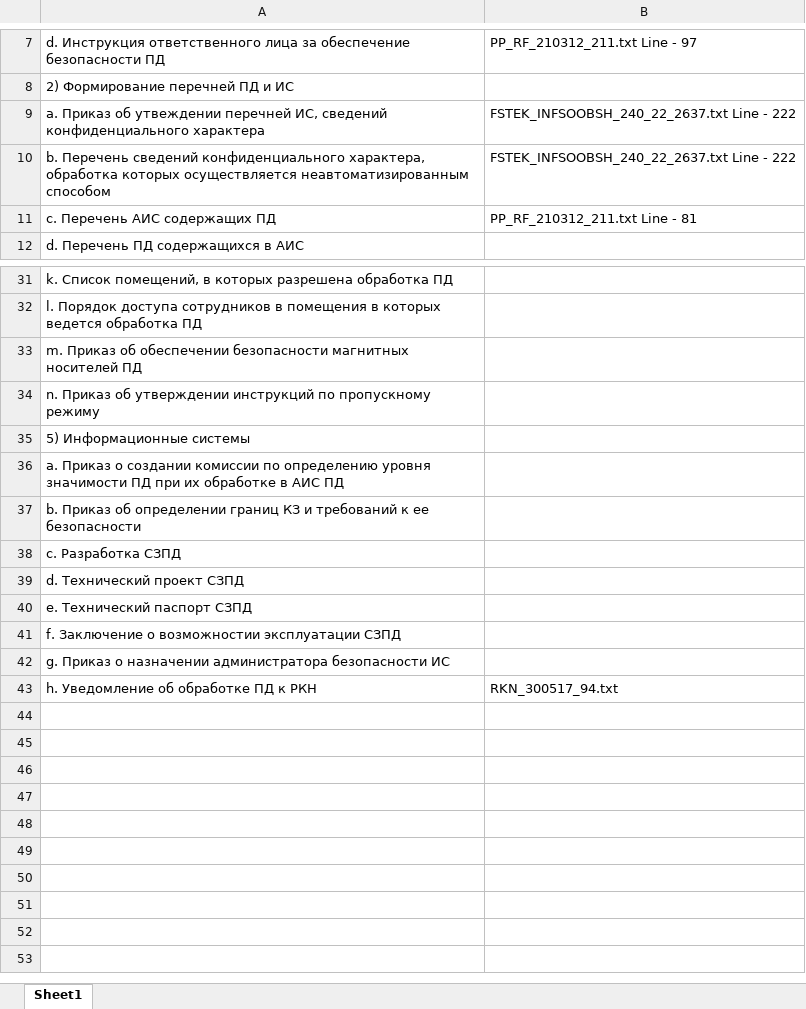
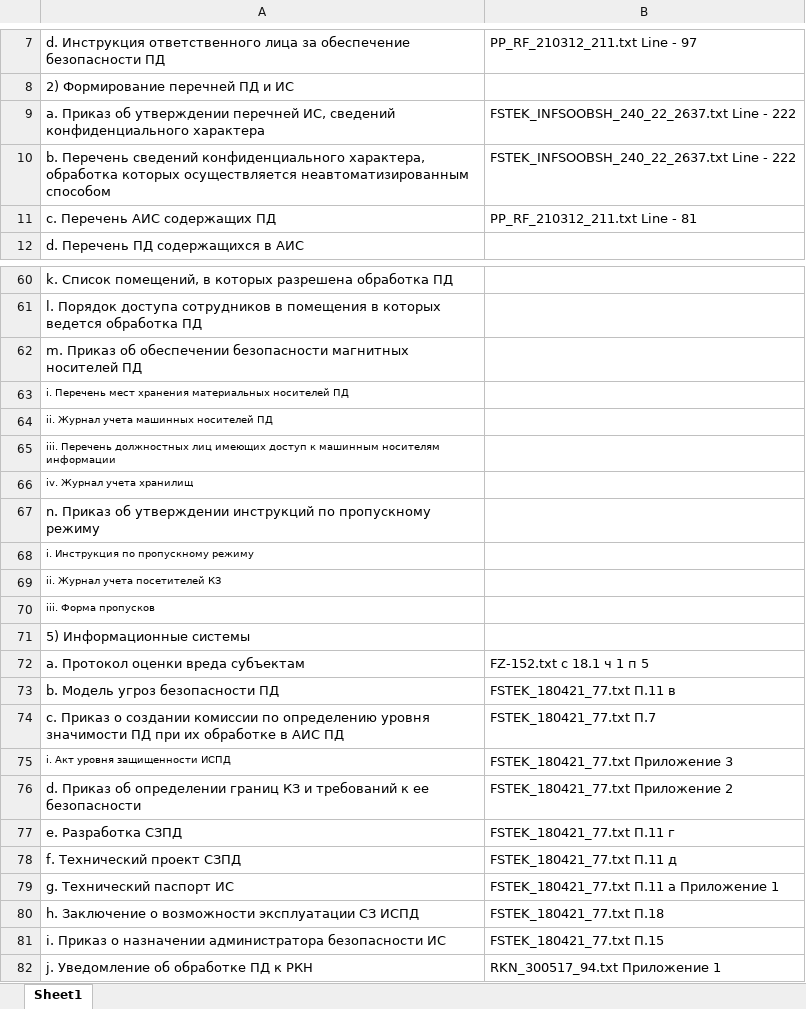
Before and after one commit to cptsorvigolova/InfoSec_Labs, an Excel workbook: PDn/PDn_DocsRegulations.xlsx, sheet Sheet1, drawn as a sheet; only a part is shown, gaps mark what is left out; values as stored, in another font and other column widths than the file's, no borders; removed rows and columns are numbered as before the commit, all else as after; the diff covers the shown part only; the diff names each change by its address in the sheet, - before the commit and + after, or states it on an @@ line.

```diff
--- a/PDn/PDn_DocsRegulations.xlsx (sheet Sheet1)
+++ b/PDn/PDn_DocsRegulations.xlsx (sheet Sheet1)
-A9: …Приказ об утвеждении перечней ИС,…
+A9: …Приказ об утверждении перечней ИС,…
+row 63: i. Перечень мест хранения материальных носителей ПД
+row 64: ii. Журнал учета машинных носителей ПД
+row 65: iii. Перечень должностных лиц имеющих доступ к машинным носителям информации
+row 66: iv. Журнал учета хранилищ
+row 68: i. Инструкция по пропускному режиму
+row 69: ii. Журнал учета посетителей КЗ
+row 70: iii. Форма пропусков
-row 36: a. Приказ о создании комиссии по определению уровня значимости ПД при их обработке в АИС ПД
-row 37: b. Приказ об определении границ КЗ и требований к ее безопасности
-row 38: c. Разработка СЗПД
-row 39: d. Технический проект СЗПД
-row 40: e. Технический паспорт СЗПД
-row 41: f. Заключение о возможностии эксплуатации СЗПД
-row 42: g. Приказ о назначении администратора безопасности ИС
+row 72: a. Протокол оценки вреда субъектам | FZ-152.txt с 18.1 ч 1 п 5
+row 73: b. Модель угроз безопасности ПД | FSTEK_180421_77.txt П.11 в
+row 74: c. Приказ о создании комиссии по определению уровня значимости ПД при их обработке в АИС ПД | FSTEK_180421_77.txt П.7
+row 75: i. Акт уровня защищенности ИСПД | FSTEK_180421_77.txt Приложение 3
+row 76: d. Приказ об определении границ КЗ и требований к ее безопасности | FSTEK_180421_77.txt Приложение 2
+row 77: e. Разработка СЗПД | FSTEK_180421_77.txt П.11 г
+row 78: f. Технический проект СЗПД | FSTEK_180421_77.txt П.11 д
+row 79: g. Технический паспорт ИС | FSTEK_180421_77.txt П.11 а Приложение 1
+row 80: h. Заключение о возможности эксплуатации СЗ ИСПД | FSTEK_180421_77.txt П.18
+row 81: i. Приказ о назначении администратора безопасности ИС | FSTEK_180421_77.txt П.15
-A82: h. Уведомление об обработке ПД к РКН
+A82: j. Уведомление об обработке ПД к РКН
-B82: RKN_300517_94.txt
+B82: RKN_300517_94.txt Приложение 1
```
Also changed, not shown: 29 added rows and 5 edited cells elsewhere in this sheet, 2 other files.
